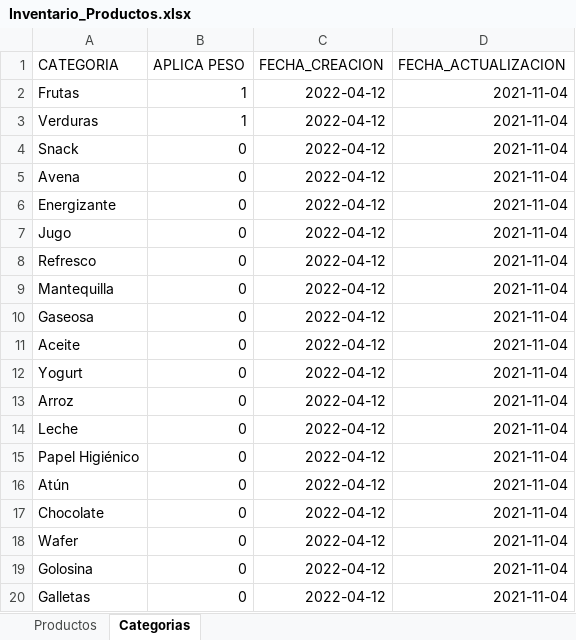
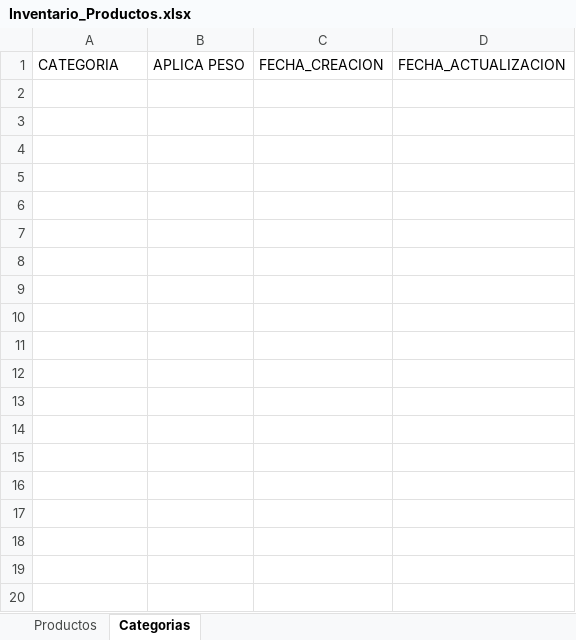
Before and after one commit to ferdvl98/Alyvan, an Excel workbook: punto/archivos/Inventario_Productos.xlsx, sheet Categorias, drawn as a sheet; values as stored, in another font and other column widths than the file's, no borders; charts and pictures and table styles not drawn; the diff names each change by its address in the sheet, - before the commit and + after, or states it on an @@ line.

```diff
--- a/punto/archivos/Inventario_Productos.xlsx (sheet Categorias)
+++ b/punto/archivos/Inventario_Productos.xlsx (sheet Categorias)
-row 2: Frutas | 1 | 2022-04-12 | 2021-11-04
-row 3: Verduras | 1 | 2022-04-12 | 2021-11-04
-row 4: Snack | 0 | 2022-04-12 | 2021-11-04
-row 5: Avena | 0 | 2022-04-12 | 2021-11-04
-row 6: Energizante | 0 | 2022-04-12 | 2021-11-04
-row 7: Jugo | 0 | 2022-04-12 | 2021-11-04
-row 8: Refresco | 0 | 2022-04-12 | 2021-11-04
-row 9: Mantequilla | 0 | 2022-04-12 | 2021-11-04
-row 10: Gaseosa | 0 | 2022-04-12 | 2021-11-04
-row 11: Aceite | 0 | 2022-04-12 | 2021-11-04
-row 12: Yogurt | 0 | 2022-04-12 | 2021-11-04
-row 13: Arroz | 0 | 2022-04-12 | 2021-11-04
-row 14: Leche | 0 | 2022-04-12 | 2021-11-04
-row 15: Papel Higiénico | 0 | 2022-04-12 | 2021-11-04
-row 16: Atún | 0 | 2022-04-12 | 2021-11-04
-row 17: Chocolate | 0 | 2022-04-12 | 2021-11-04
-row 18: Wafer | 0 | 2022-04-12 | 2021-11-04
-row 19: Golosina | 0 | 2022-04-12 | 2021-11-04
-row 20: Galletas | 0 | 2022-04-12 | 2021-11-04
```
Also changed, not shown: sheet Productos, 4 other files.
